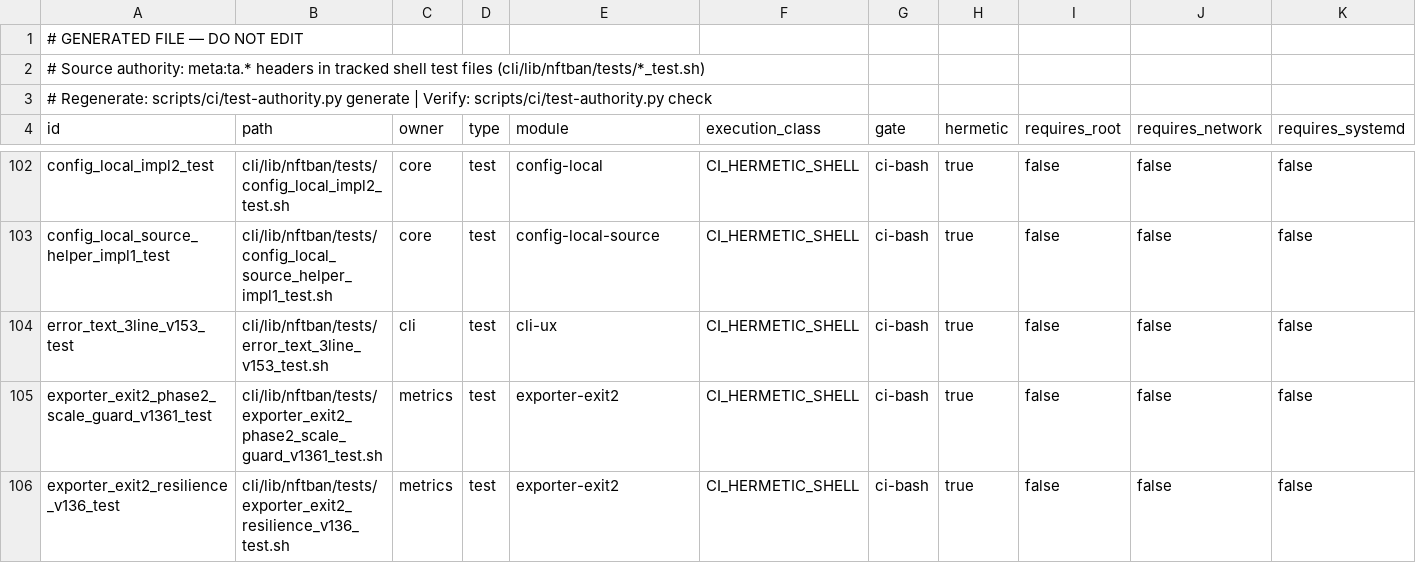
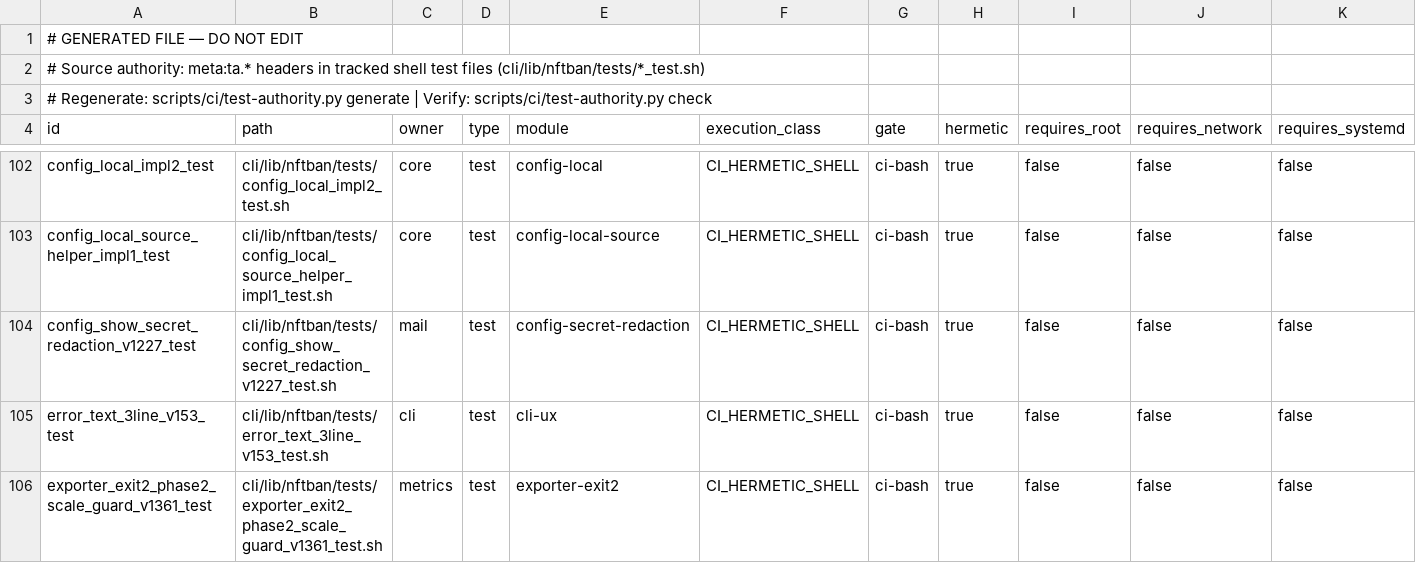
Before and after one commit to itcmsgr/nftban, a TSV file: scripts/ci/test-authority-index.tsv, drawn as a sheet; only a part is shown, gaps mark what is left out; the shorter side is filled out with more unchanged rows; rows hold the shown columns only; the diff names each change by its address in the sheet, - before the commit and + after, or states it on an @@ line.

```diff
--- a/scripts/ci/test-authority-index.tsv
+++ b/scripts/ci/test-authority-index.tsv
+row 104: config_show_secret_redaction_v1227_test | cli/lib/nftban/tests/config_show_secret_redaction_v1227_test.sh | mail | test | config-secret-redaction | CI_HERMETIC_SHELL | ci-bash | true | false | false | false
```
Also changed, not shown: 4 other files.
